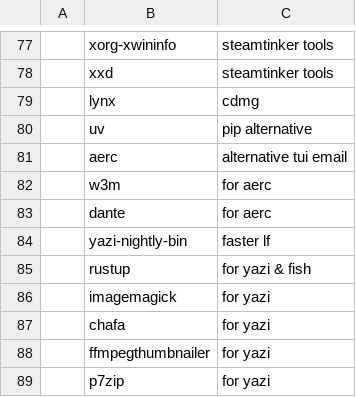
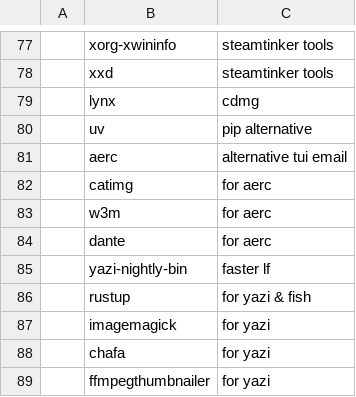
Before and after one commit to TheJoeSchr/archlinux, a CSV file: install-cli-essentials.csv, drawn as a sheet; only a part is shown, gaps mark what is left out; the shorter side is filled out with more unchanged rows; the diff names each change by its address in the sheet, - before the commit and + after, or states it on an @@ line.

Commit message:
add catimg for aerc

```diff
--- a/install-cli-essentials.csv
+++ b/install-cli-essentials.csv
+row 82:  | catimg | for aerc
```
